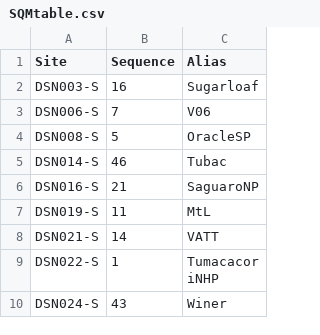
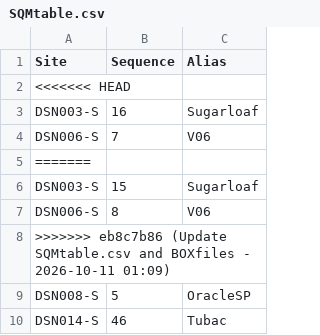
Before and after one commit to soazcomms/soazcomms.github.io, a CSV file: DSNdata/SQMtable.csv, drawn as a sheet; only a part is shown; the shorter side is filled out with more unchanged rows; the diff names each change by its address in the sheet, - before the commit and + after, or states it on an @@ line.

```diff
--- a/DSNdata/SQMtable.csv
+++ b/DSNdata/SQMtable.csv
+row 2: <<<<<<< HEAD
+row 5: =======
+row 6: DSN003-S | 15 | Sugarloaf
+row 7: DSN006-S | 8 | V06
+row 8: >>>>>>> eb8c7b86 (Update SQMtable.csv and BOXfiles - 2026-10-11 01:09)
```
Also changed, not shown: 1 other file.
